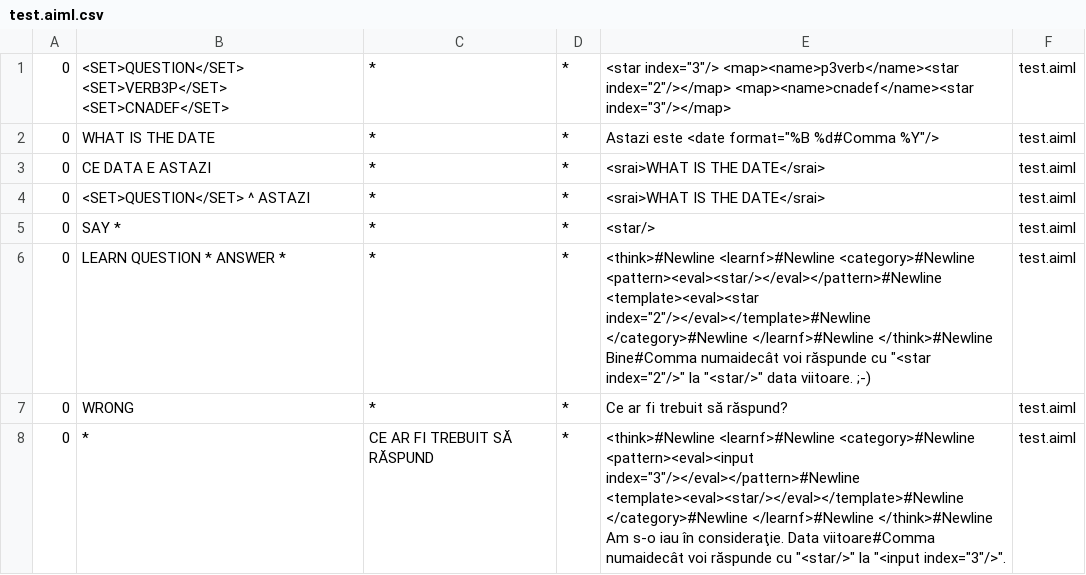
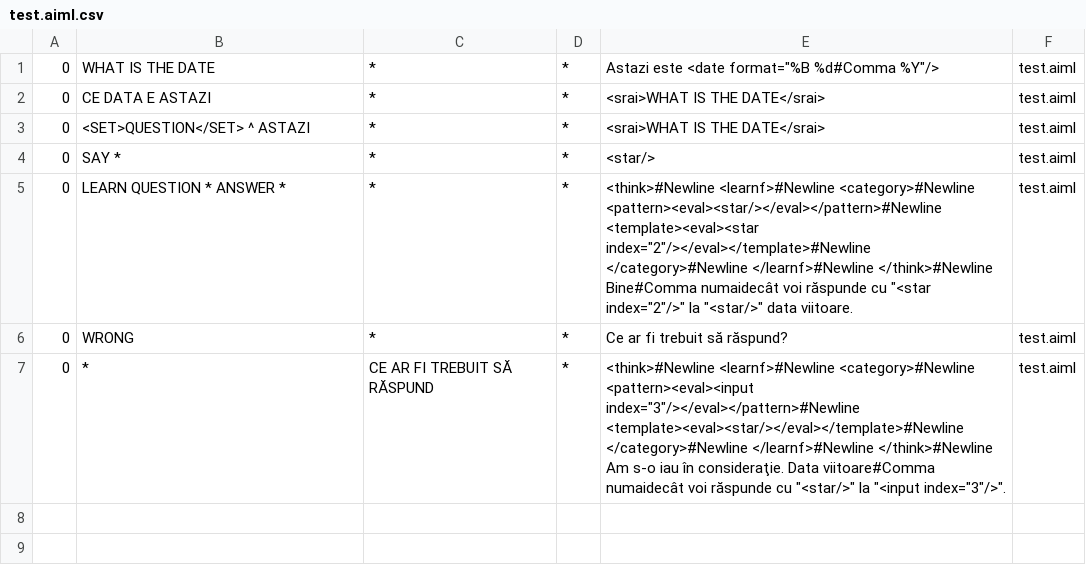
Before and after one commit to moldovean/cobot3, a CSV file: cobot-integration/src/main/resources/bots/cobot/aimlif/test.aiml.csv, drawn as a sheet.

```diff
--- a/cobot-integration/src/main/resources/bots/cobot/aimlif/test.aiml.csv
+++ b/cobot-integration/src/main/resources/bots/cobot/aimlif/test.aiml.csv
@@ -1,2 +1 @@
-0,<SET>QUESTION</SET> <SET>VERB3P</SET> <SET>CNADEF</SET>,*,*,<star index="3"/>  <map><name>p3verb</name><star index="2"/></map>  <map><name>cnadef</name><star index="3"/></map>,test.aiml
 0,WHAT IS THE DATE,*,*,Astazi este <date format="%B %d#Comma %Y"/>,test.aiml
@@ -5,3 +4,3 @@
 0,SAY *,*,*,<star/>,test.aiml
-0,LEARN QUESTION * ANSWER *,*,*,<think>#Newline                <learnf>#Newline                    <category>#Newline                        <pattern><eval><star/></eval></pattern>#Newline                        <template><eval><star index="2"/></eval></template>#Newline                    </category>#Newline                </learnf>#Newline            </think>#Newline            Bine#Comma numaidecât voi răspunde cu "<star index="2"/>" la "<star/>" data viitoare. ;-),test.aiml
+0,LEARN QUESTION * ANSWER *,*,*,<think>#Newline                <learnf>#Newline                    <category>#Newline                        <pattern><eval><star/></eval></pattern>#Newline                        <template><eval><star index="2"/></eval></template>#Newline                    </category>#Newline                </learnf>#Newline            </think>#Newline            Bine#Comma numaidecât voi răspunde cu "<star index="2"/>" la "<star/>" data viitoare.,test.aiml
 0,WRONG,*,*,Ce ar fi trebuit să răspund?,test.aiml
```
Also changed, not shown: cobot-integration/src/main/resources/bots/cobot/aimlif/choices.aiml.csv, cobot-integration/src/main/resources/bots/cobot/aimlif/cna.aiml.csv, 8 other files.
